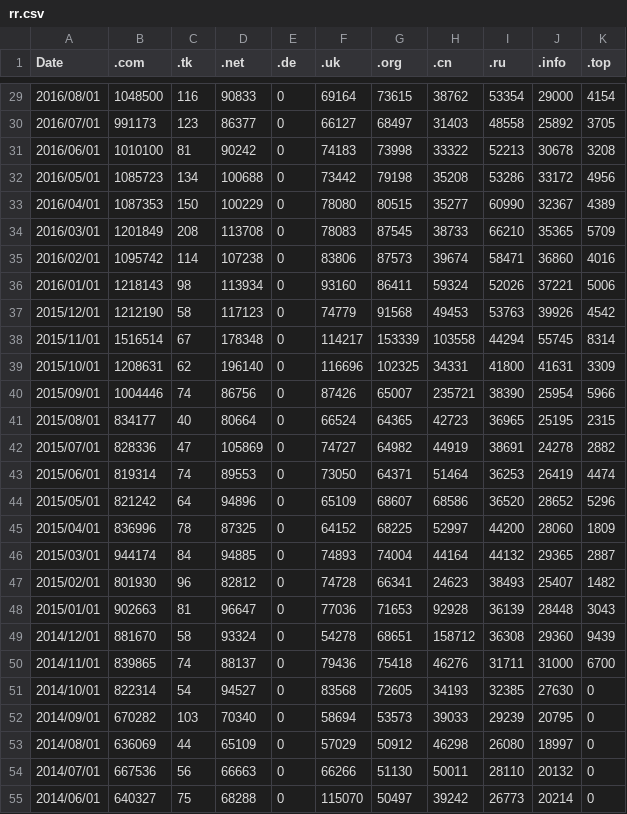
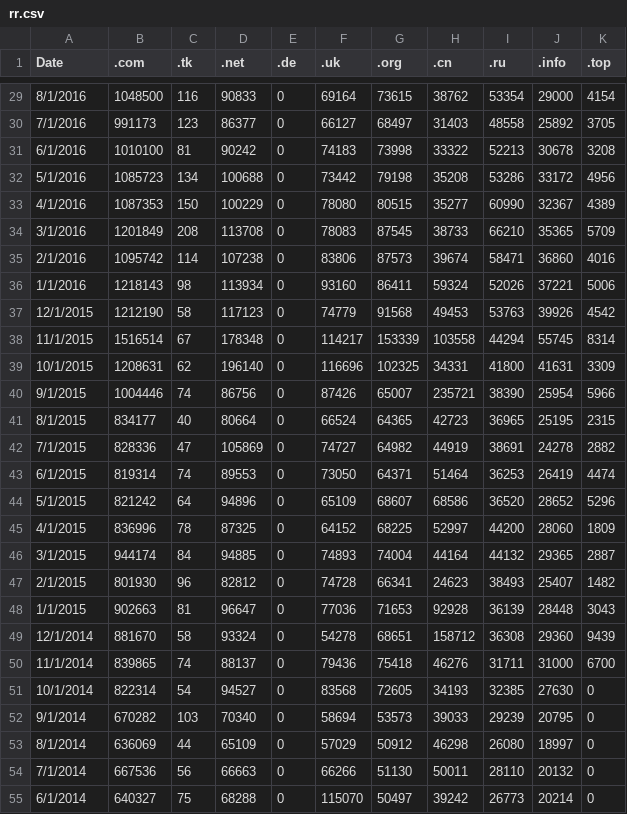
Before and after one commit to EdEdna/csvpath, a CSV file: rr.csv, drawn as a sheet; only a part is shown, gaps mark what is left out; the diff covers the shown part only.

```diff
--- a/rr.csv
+++ b/rr.csv
@@ -29,27 +29,27 @@ Date	,	.com	,	.tk	,	.net	,	.de	,	.uk	,	.org	,	.cn	,	.ru	,	.info	,	.top
-2016/08/01	,	1048500	,	116	,	90833	,	0	,	69164	,	73615	,	38762	,	53354	,	29000	,	4154
-2016/07/01	,	991173	,	123	,	86377	,	0	,	66127	,	68497	,	31403	,	48558	,	25892	,	3705
-2016/06/01	,	1010100	,	81	,	90242	,	0	,	74183	,	73998	,	33322	,	52213	,	30678	,	3208
-2016/05/01	,	1085723	,	134	,	100688	,	0	,	73442	,	79198	,	35208	,	53286	,	33172	,	4956
-2016/04/01	,	1087353	,	150	,	100229	,	0	,	78080	,	80515	,	35277	,	60990	,	32367	,	4389
-2016/03/01	,	1201849	,	208	,	113708	,	0	,	78083	,	87545	,	38733	,	66210	,	35365	,	5709
-2016/02/01	,	1095742	,	114	,	107238	,	0	,	83806	,	87573	,	39674	,	58471	,	36860	,	4016
-2016/01/01	,	1218143	,	98	,	113934	,	0	,	93160	,	86411	,	59324	,	52026	,	37221	,	5006
-2015/12/01	,	1212190	,	58	,	117123	,	0	,	74779	,	91568	,	49453	,	53763	,	39926	,	4542
-2015/11/01	,	1516514	,	67	,	178348	,	0	,	114217	,	153339	,	103558	,	44294	,	55745	,	8314
-2015/10/01	,	1208631	,	62	,	196140	,	0	,	116696	,	102325	,	34331	,	41800	,	41631	,	3309
-2015/09/01	,	1004446	,	74	,	86756	,	0	,	87426	,	65007	,	235721	,	38390	,	25954	,	5966
-2015/08/01	,	834177	,	40	,	80664	,	0	,	66524	,	64365	,	42723	,	36965	,	25195	,	2315
-2015/07/01	,	828336	,	47	,	105869	,	0	,	74727	,	64982	,	44919	,	38691	,	24278	,	2882
-2015/06/01	,	819314	,	74	,	89553	,	0	,	73050	,	64371	,	51464	,	36253	,	26419	,	4474
-2015/05/01	,	821242	,	64	,	94896	,	0	,	65109	,	68607	,	68586	,	36520	,	28652	,	5296
-2015/04/01	,	836996	,	78	,	87325	,	0	,	64152	,	68225	,	52997	,	44200	,	28060	,	1809
-2015/03/01	,	944174	,	84	,	94885	,	0	,	74893	,	74004	,	44164	,	44132	,	29365	,	2887
-2015/02/01	,	801930	,	96	,	82812	,	0	,	74728	,	66341	,	24623	,	38493	,	25407	,	1482
-2015/01/01	,	902663	,	81	,	96647	,	0	,	77036	,	71653	,	92928	,	36139	,	28448	,	3043
-2014/12/01	,	881670	,	58	,	93324	,	0	,	54278	,	68651	,	158712	,	36308	,	29360	,	9439
-2014/11/01	,	839865	,	74	,	88137	,	0	,	79436	,	75418	,	46276	,	31711	,	31000	,	6700
-2014/10/01	,	822314	,	54	,	94527	,	0	,	83568	,	72605	,	34193	,	32385	,	27630	,	0
-2014/09/01	,	670282	,	103	,	70340	,	0	,	58694	,	53573	,	39033	,	29239	,	20795	,	0
-2014/08/01	,	636069	,	44	,	65109	,	0	,	57029	,	50912	,	46298	,	26080	,	18997	,	0
-2014/07/01	,	667536	,	56	,	66663	,	0	,	66266	,	51130	,	50011	,	28110	,	20132	,	0
-2014/06/01	,	640327	,	75	,	68288	,	0	,	115070	,	50497	,	39242	,	26773	,	20214	,	0
+8/1/2016	,	1048500	,	116	,	90833	,	0	,	69164	,	73615	,	38762	,	53354	,	29000	,	4154
+7/1/2016	,	991173	,	123	,	86377	,	0	,	66127	,	68497	,	31403	,	48558	,	25892	,	3705
+6/1/2016	,	1010100	,	81	,	90242	,	0	,	74183	,	73998	,	33322	,	52213	,	30678	,	3208
+5/1/2016	,	1085723	,	134	,	100688	,	0	,	73442	,	79198	,	35208	,	53286	,	33172	,	4956
+4/1/2016	,	1087353	,	150	,	100229	,	0	,	78080	,	80515	,	35277	,	60990	,	32367	,	4389
+3/1/2016	,	1201849	,	208	,	113708	,	0	,	78083	,	87545	,	38733	,	66210	,	35365	,	5709
+2/1/2016	,	1095742	,	114	,	107238	,	0	,	83806	,	87573	,	39674	,	58471	,	36860	,	4016
+1/1/2016	,	1218143	,	98	,	113934	,	0	,	93160	,	86411	,	59324	,	52026	,	37221	,	5006
+12/1/2015	,	1212190	,	58	,	117123	,	0	,	74779	,	91568	,	49453	,	53763	,	39926	,	4542
+11/1/2015	,	1516514	,	67	,	178348	,	0	,	114217	,	153339	,	103558	,	44294	,	55745	,	8314
+10/1/2015	,	1208631	,	62	,	196140	,	0	,	116696	,	102325	,	34331	,	41800	,	41631	,	3309
+9/1/2015	,	1004446	,	74	,	86756	,	0	,	87426	,	65007	,	235721	,	38390	,	25954	,	5966
+8/1/2015	,	834177	,	40	,	80664	,	0	,	66524	,	64365	,	42723	,	36965	,	25195	,	2315
+7/1/2015	,	828336	,	47	,	105869	,	0	,	74727	,	64982	,	44919	,	38691	,	24278	,	2882
+6/1/2015	,	819314	,	74	,	89553	,	0	,	73050	,	64371	,	51464	,	36253	,	26419	,	4474
+5/1/2015	,	821242	,	64	,	94896	,	0	,	65109	,	68607	,	68586	,	36520	,	28652	,	5296
+4/1/2015	,	836996	,	78	,	87325	,	0	,	64152	,	68225	,	52997	,	44200	,	28060	,	1809
+3/1/2015	,	944174	,	84	,	94885	,	0	,	74893	,	74004	,	44164	,	44132	,	29365	,	2887
+2/1/2015	,	801930	,	96	,	82812	,	0	,	74728	,	66341	,	24623	,	38493	,	25407	,	1482
+1/1/2015	,	902663	,	81	,	96647	,	0	,	77036	,	71653	,	92928	,	36139	,	28448	,	3043
+12/1/2014	,	881670	,	58	,	93324	,	0	,	54278	,	68651	,	158712	,	36308	,	29360	,	9439
+11/1/2014	,	839865	,	74	,	88137	,	0	,	79436	,	75418	,	46276	,	31711	,	31000	,	6700
+10/1/2014	,	822314	,	54	,	94527	,	0	,	83568	,	72605	,	34193	,	32385	,	27630	,	0
+9/1/2014	,	670282	,	103	,	70340	,	0	,	58694	,	53573	,	39033	,	29239	,	20795	,	0
+8/1/2014	,	636069	,	44	,	65109	,	0	,	57029	,	50912	,	46298	,	26080	,	18997	,	0
+7/1/2014	,	667536	,	56	,	66663	,	0	,	66266	,	51130	,	50011	,	28110	,	20132	,	0
+6/1/2014	,	640327	,	75	,	68288	,	0	,	115070	,	50497	,	39242	,	26773	,	20214	,	0
```
Also changed, not shown: 80 edited cells elsewhere in this file.
